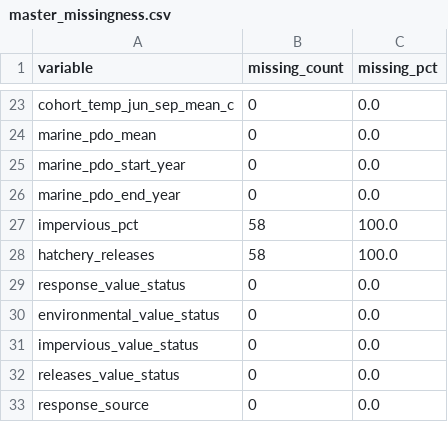
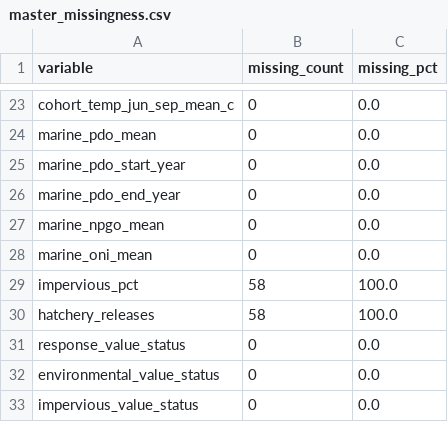
Before and after one commit to mtnh1gh/issaquah-salmon-study, a CSV file: outputs/tables/master_missingness.csv, drawn as a sheet; only a part is shown, gaps mark what is left out; the shorter side is filled out with more unchanged rows; the diff names each change by its address in the sheet, - before the commit and + after, or states it on an @@ line.

```diff
--- a/outputs/tables/master_missingness.csv
+++ b/outputs/tables/master_missingness.csv
+row 27: marine_npgo_mean | 0 | 0.0
+row 28: marine_oni_mean | 0 | 0.0
```
Also changed, not shown: docs/feature_registry.csv, outputs/tables/phase4_diagnostics.csv, 44 other files.
